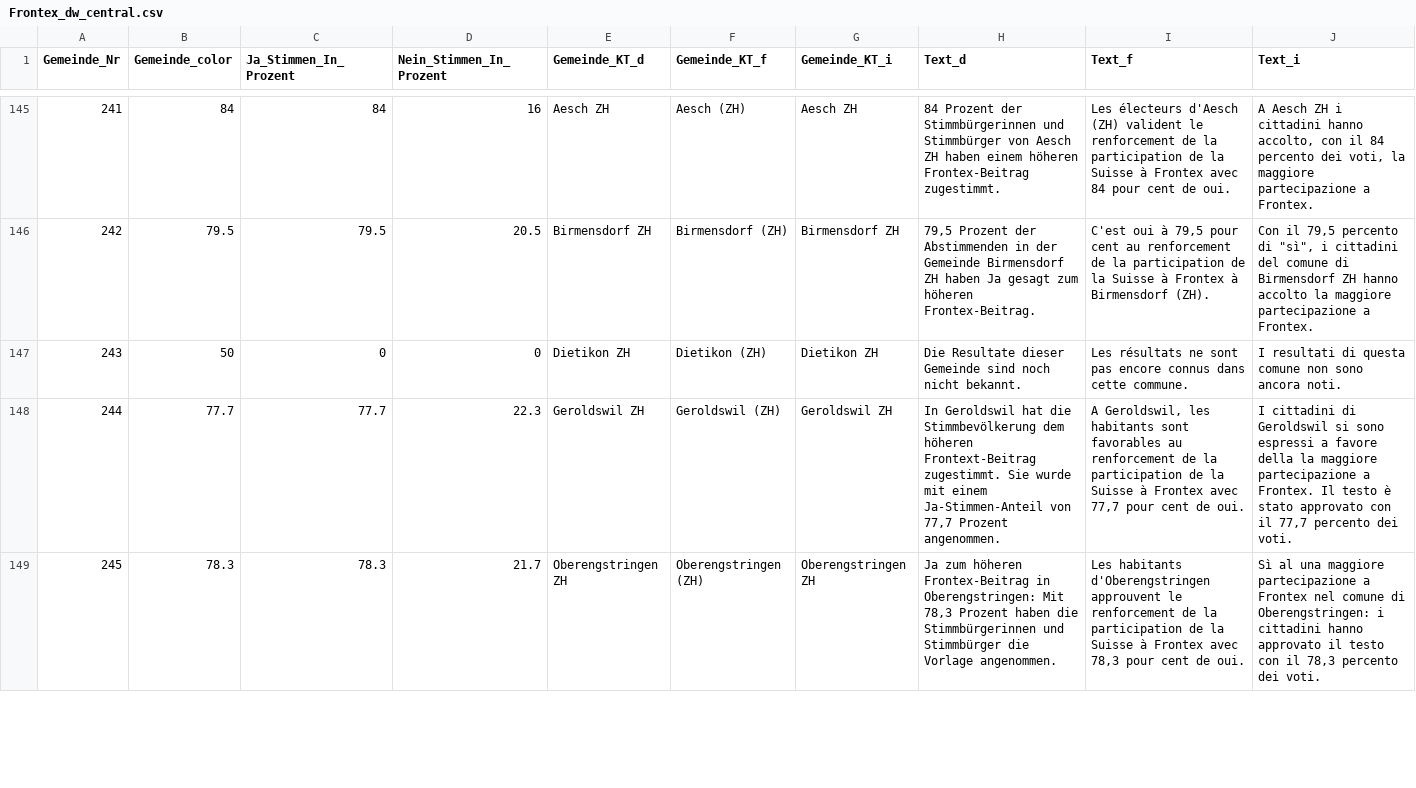
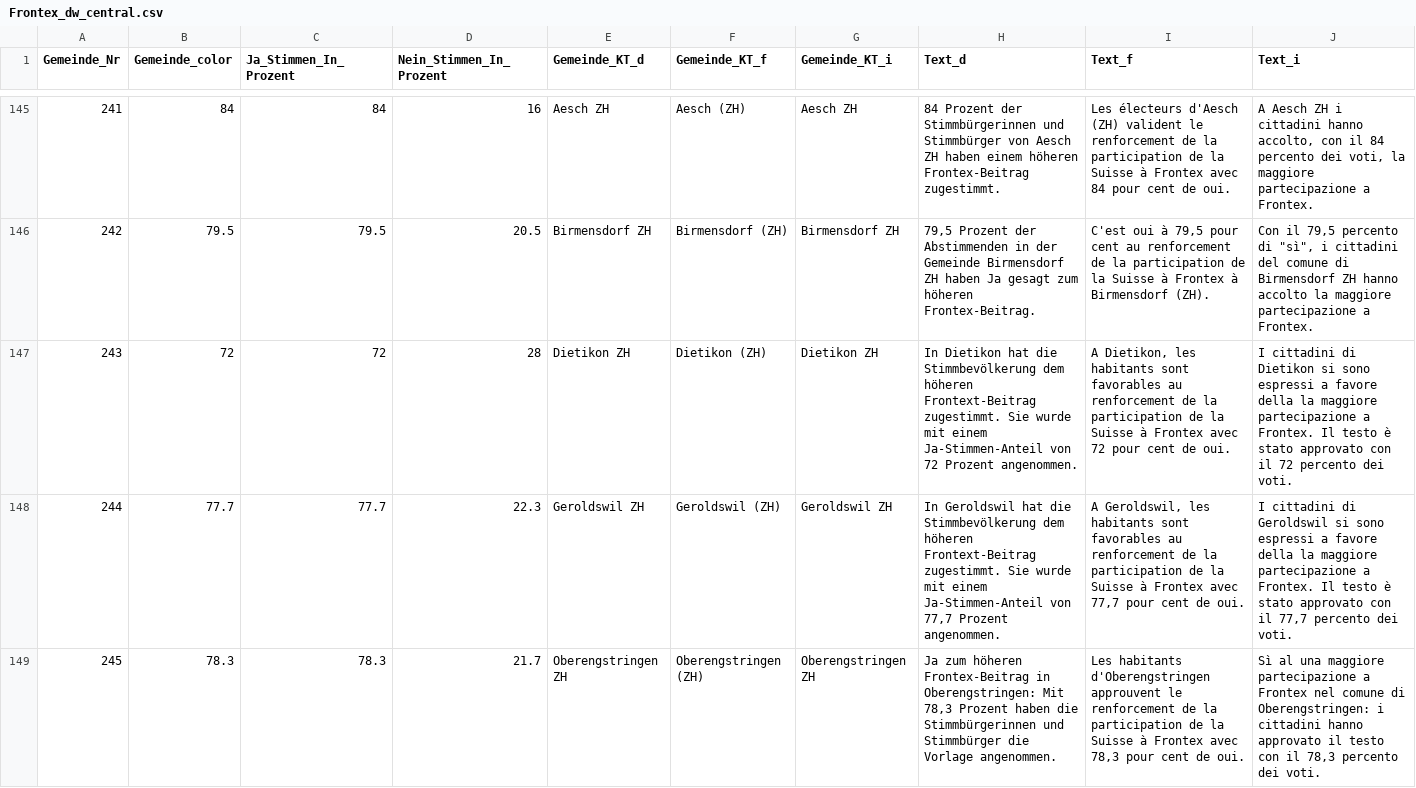
Before and after one commit to awp-finanznachrichten/lena_mai2022, a CSV file: Output/Frontex_dw_central.csv, drawn as a sheet; only a part is shown, gaps mark what is left out.

```diff
--- a/Output/Frontex_dw_central.csv
+++ b/Output/Frontex_dw_central.csv
@@ -146,3 +146,3 @@
 242,79.5,79.5,20.5,"Birmensdorf ZH","Birmensdorf (ZH)","Birmensdorf ZH","79,5 Prozent der Abstimmenden in der Gemeinde Birmensdorf ZH haben Ja gesagt zum höheren Frontex-Beitrag.","C'est oui à 79,5 pour cent au renforcement de la participation de la Suisse à Frontex à Birmensdorf (ZH).","Con il 79,5 percento di ""sì"", i cittadini del comune di Birmensdorf ZH hanno accolto la maggiore partecipazione a Frontex."
-243,50,0,0,"Dietikon ZH","Dietikon (ZH)","Dietikon ZH","Die Resultate dieser Gemeinde sind noch nicht bekannt.","Les résultats ne sont pas encore connus dans cette commune.","I resultati di questa comune non sono ancora noti."
+243,72,72,28,"Dietikon ZH","Dietikon (ZH)","Dietikon ZH","In Dietikon hat die Stimmbevölkerung dem höheren Frontext-Beitrag zugestimmt. Sie wurde mit einem Ja-Stimmen-Anteil von 72 Prozent angenommen.","A Dietikon, les habitants sont favorables au renforcement de la participation de la Suisse à Frontex avec 72 pour cent de oui.","I cittadini di Dietikon si sono espressi a favore della la maggiore partecipazione a Frontex. Il testo è stato approvato con il 72 percento dei voti."
 244,77.7,77.7,22.3,"Geroldswil ZH","Geroldswil (ZH)","Geroldswil ZH","In Geroldswil hat die Stimmbevölkerung dem höheren Frontext-Beitrag zugestimmt. Sie wurde mit einem Ja-Stimmen-Anteil von 77,7 Prozent angenommen.","A Geroldswil, les habitants sont favorables au renforcement de la participation de la Suisse à Frontex avec 77,7 pour cent de oui.","I cittadini di Geroldswil si sono espressi a favore della la maggiore partecipazione a Frontex. Il testo è stato approvato con il 77,7 percento dei voti."
```
Also changed, not shown: Output/Film_dw_central.csv, Output/Film_dw_radiotop.csv, 19 other files.
